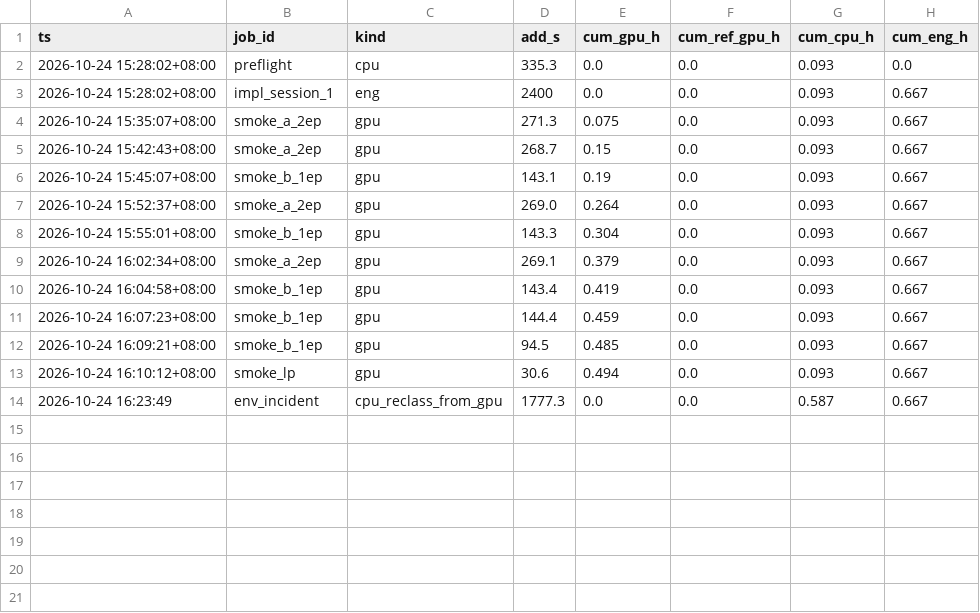
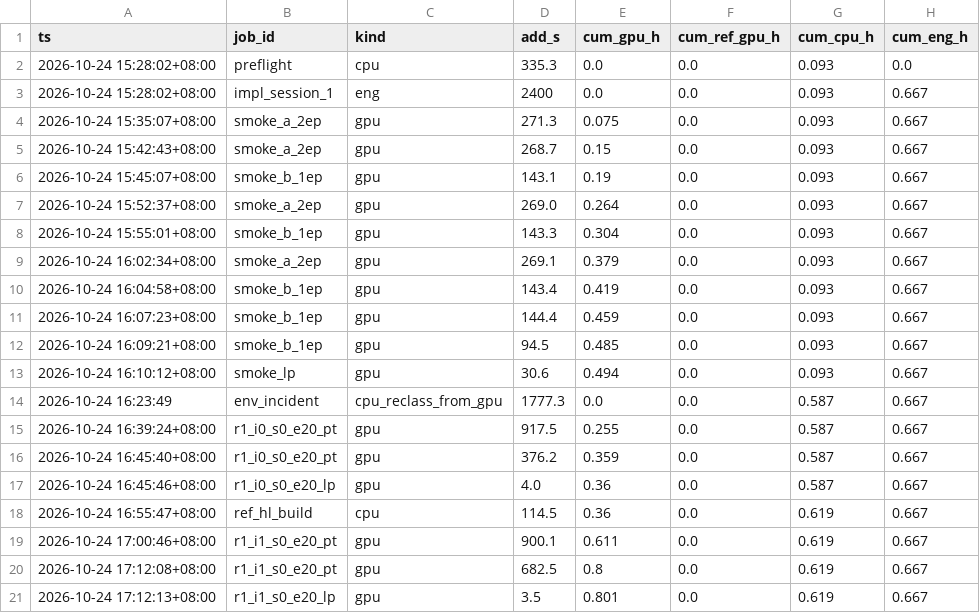
Before and after one commit to geziang/ECG, a CSV file: ECG_SSL_LFBT-main/runlog/THESIS_INC_20261024/resource_usage.csv, drawn as a sheet; the diff names each change by its address in the sheet, - before the commit and + after, or states it on an @@ line.

```diff
--- a/ECG_SSL_LFBT-main/runlog/THESIS_INC_20261024/resource_usage.csv
+++ b/ECG_SSL_LFBT-main/runlog/THESIS_INC_20261024/resource_usage.csv
+row 15: 2026-10-24 16:39:24+08:00 | r1_i0_s0_e20_pt | gpu | 917.5 | 0.255 | 0.0 | 0.587 | 0.667
+row 16: 2026-10-24 16:45:40+08:00 | r1_i0_s0_e20_pt | gpu | 376.2 | 0.359 | 0.0 | 0.587 | 0.667
+row 17: 2026-10-24 16:45:46+08:00 | r1_i0_s0_e20_lp | gpu | 4.0 | 0.36 | 0.0 | 0.587 | 0.667
+row 18: 2026-10-24 16:55:47+08:00 | ref_hl_build | cpu | 114.5 | 0.36 | 0.0 | 0.619 | 0.667
+row 19: 2026-10-24 17:00:46+08:00 | r1_i1_s0_e20_pt | gpu | 900.1 | 0.611 | 0.0 | 0.619 | 0.667
+row 20: 2026-10-24 17:12:08+08:00 | r1_i1_s0_e20_pt | gpu | 682.5 | 0.8 | 0.0 | 0.619 | 0.667
+row 21: 2026-10-24 17:12:13+08:00 | r1_i1_s0_e20_lp | gpu | 3.5 | 0.801 | 0.0 | 0.619 | 0.667
```
Also changed, not shown: ECG_SSL_LFBT-main/runlog/THESIS_INC_20261024/results.csv, 22 other files.
